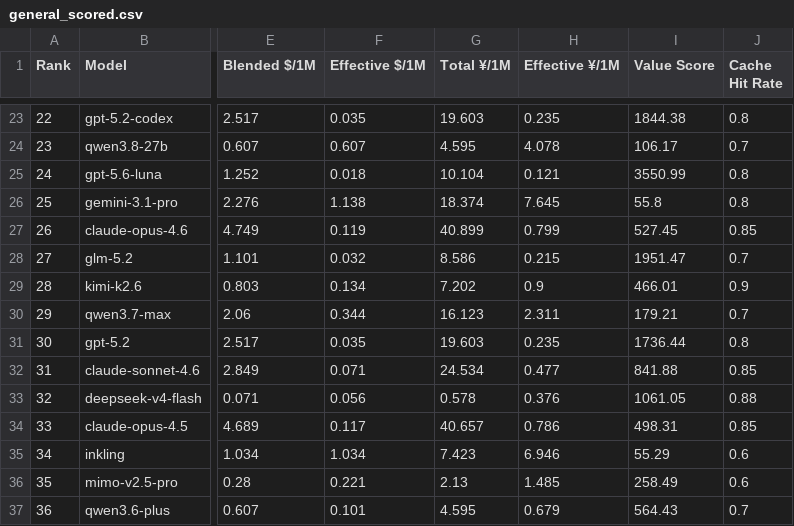
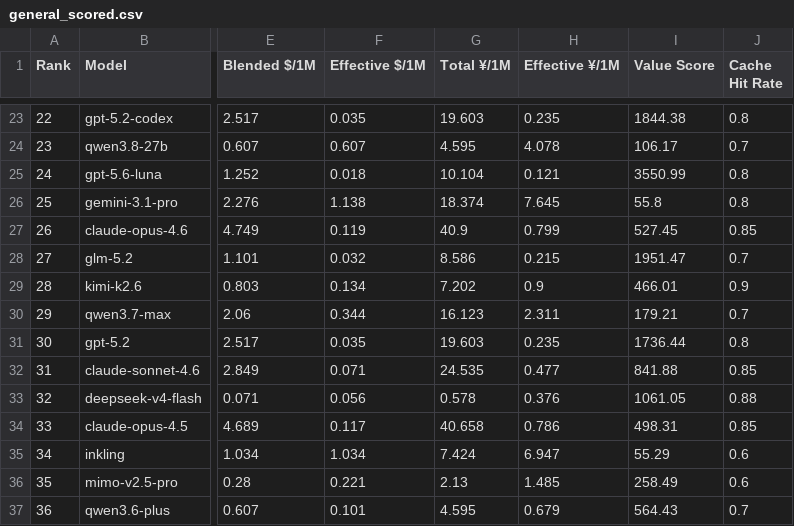
Before and after one commit to AVA-2568/AA-AI-Benchmark, a CSV file: results/general_scored.csv, drawn as a sheet; only a part is shown, gaps mark what is left out; the diff covers the shown part only; the diff names each change by its address in the sheet, - before the commit and + after, or states it on an @@ line.

```diff
--- a/results/general_scored.csv
+++ b/results/general_scored.csv
-G27 (Total ¥/1M): 40.899
+G27 (Total ¥/1M): 40.9
-G32 (Total ¥/1M): 24.534
+G32 (Total ¥/1M): 24.535
-G34 (Total ¥/1M): 40.657
+G34 (Total ¥/1M): 40.658
-G35 (Total ¥/1M): 7.423
+G35 (Total ¥/1M): 7.424
-H35 (Effective ¥/1M): 6.946
+H35 (Effective ¥/1M): 6.947
```
Also changed, not shown: 9 edited cells elsewhere in this file, results/text_scored.csv, results/value_scored.csv, 5 other files.
